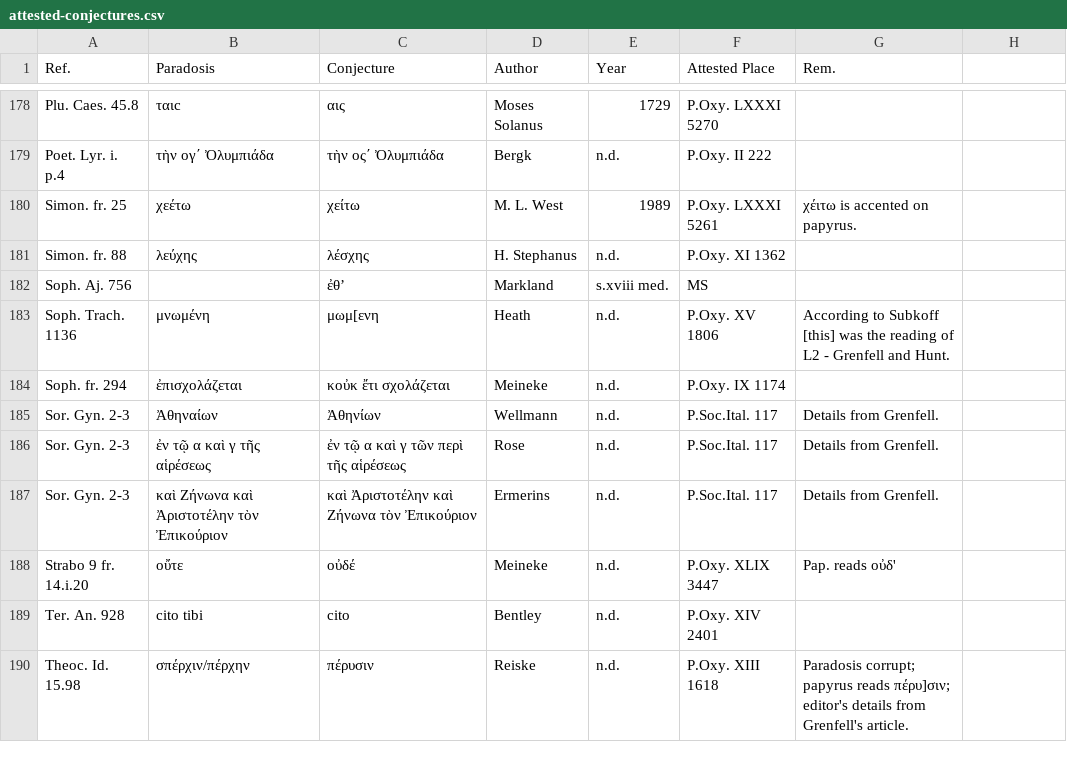
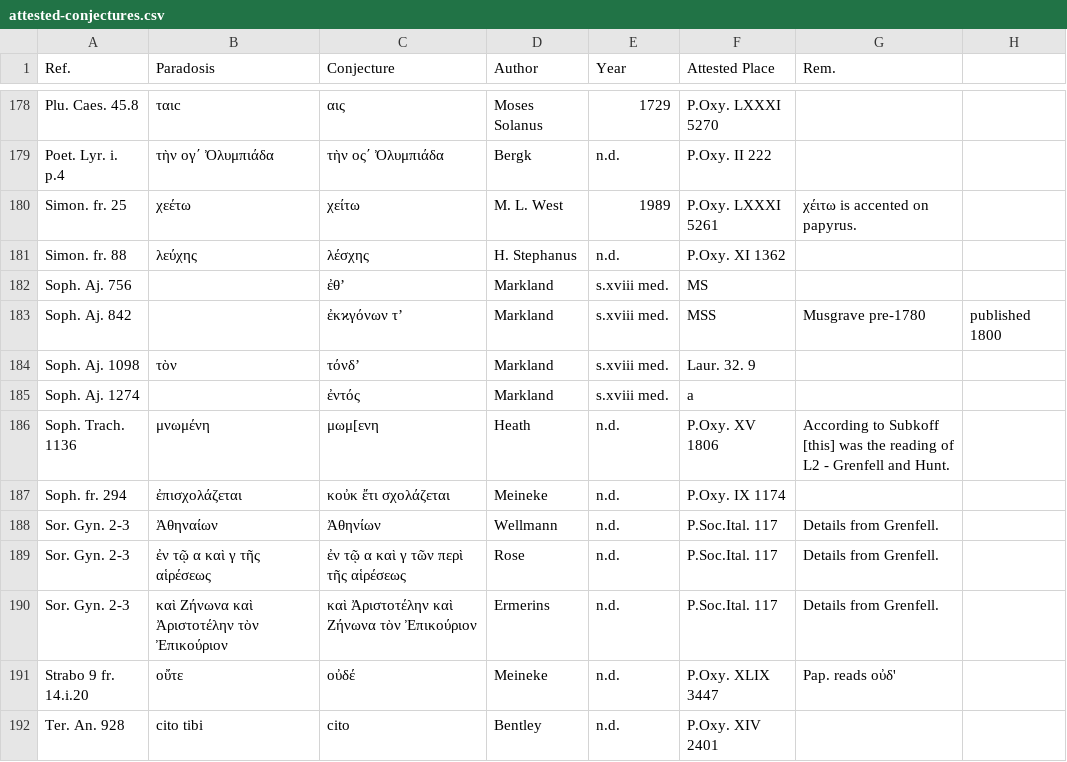
Before and after one commit to t18d/attested-conjectures, a CSV file: attested-conjectures.csv, drawn as a sheet; only a part is shown, gaps mark what is left out; the shorter side is filled out with more unchanged rows.

Commit message:
Update attested-conjectures.csv

```diff
--- a/attested-conjectures.csv
+++ b/attested-conjectures.csv
@@ -182,2 +182,5 @@ Simon. fr. 88,λεύχης,λέσχης,H. Stephanus,n.d.,P.Oxy. XI 1362,
 Soph. Aj. 756,,ἐθ’,Markland,s.xviii med.,MS,
+Soph. Aj. 842,,ἐκϰγόνων τ’,Markland,s.xviii med.,MSS,Musgrave pre-1780, published 1800
+Soph. Aj. 1098,τὸν,τόνδ’,Markland,s.xviii med.,Laur. 32. 9,
+Soph. Aj. 1274,,ἐντός,Markland,s.xviii med.,a,
 Soph. Trach. 1136,μνωμένη,μωμ[ενη,Heath,n.d.,P.Oxy. XV 1806,According to Subkoff [this] was the reading of L2 - Grenfell and Hunt.
```
